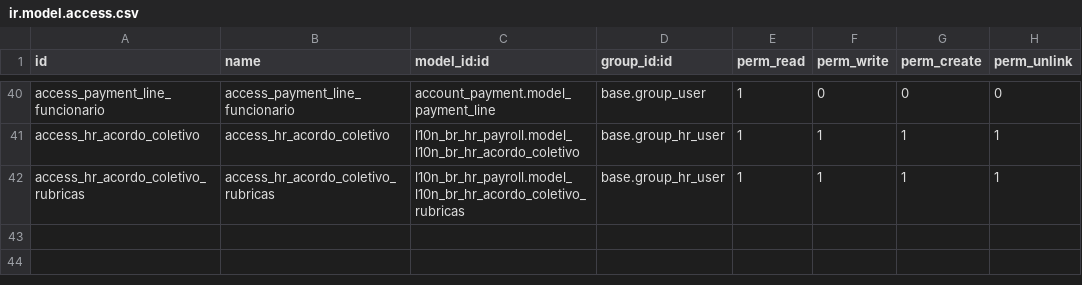
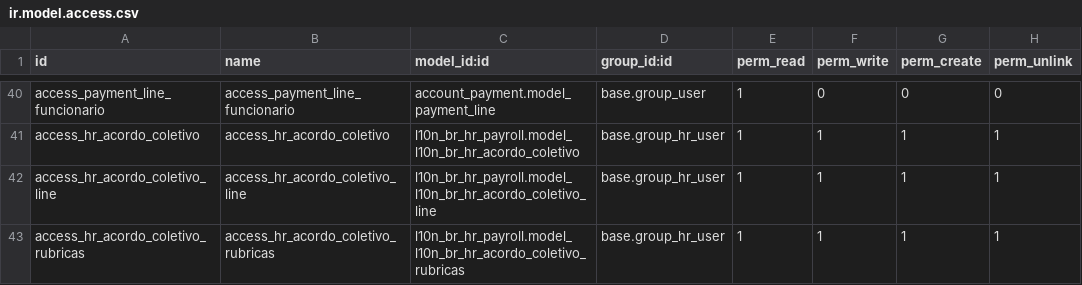
Before and after one commit to odoo-brazil/odoo-brazil-hr, a CSV file: l10n_br_hr_payroll/security/ir.model.access.csv, drawn as a sheet; only a part is shown, gaps mark what is left out; the diff names each change by its address in the sheet, - before the commit and + after, or states it on an @@ line.

Commit message:
[ADD] Permissões modelo acordo coletivo

```diff
--- a/l10n_br_hr_payroll/security/ir.model.access.csv
+++ b/l10n_br_hr_payroll/security/ir.model.access.csv
+row 42: access_hr_acordo_coletivo_line | access_hr_acordo_coletivo_line | l10n_br_hr_payroll.model_l10n_br_hr_acordo_coletivo_line | base.group_hr_user | 1 | 1 | 1 | 1
```
